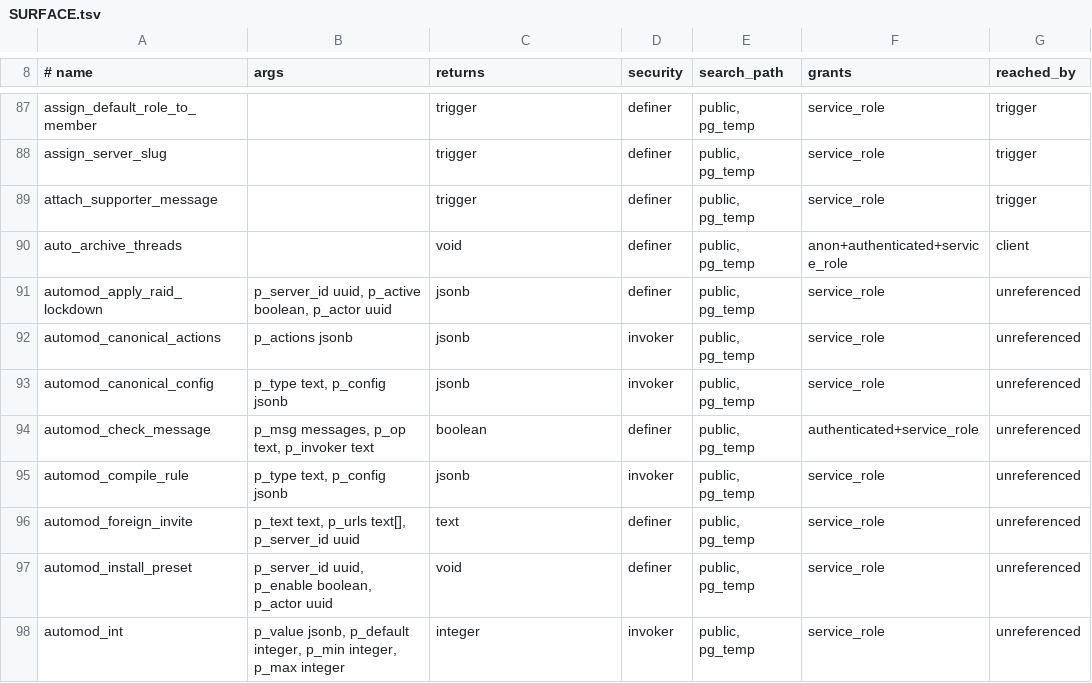
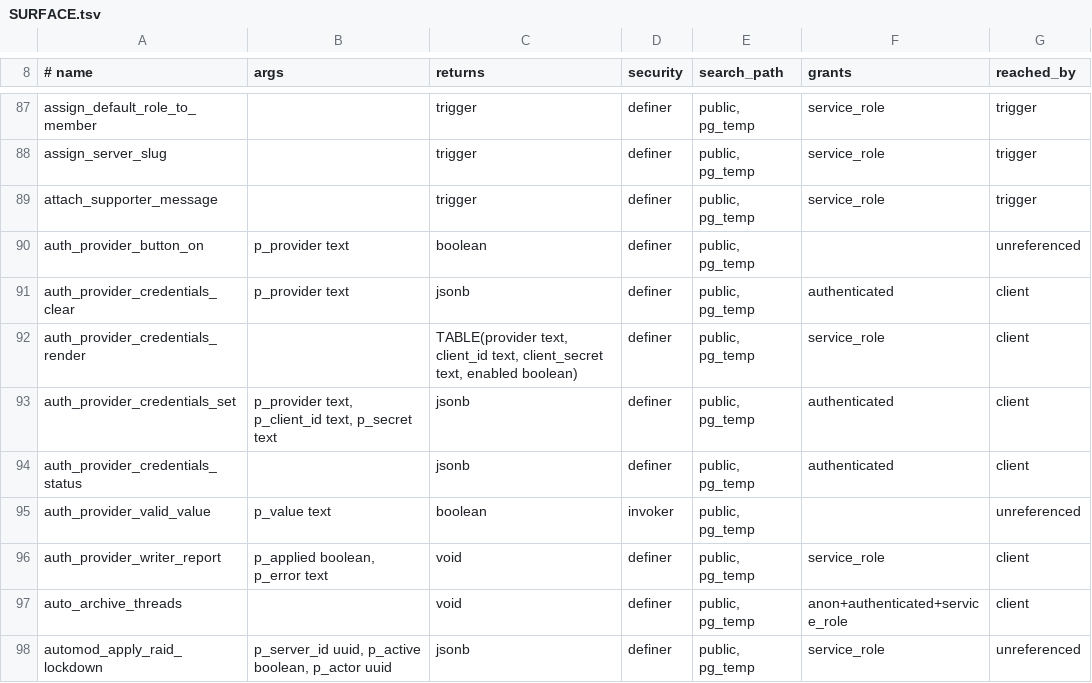
Before and after one commit to y4my4my4m/harmony, a TSV file: db_schema/SURFACE.tsv, drawn as a sheet; only a part is shown, gaps mark what is left out; the shorter side is filled out with more unchanged rows; the diff names each change by its address in the sheet, - before the commit and + after, or states it on an @@ line.

```diff
--- a/db_schema/SURFACE.tsv
+++ b/db_schema/SURFACE.tsv
+row 90: auth_provider_button_on | p_provider text | boolean | definer | public, pg_temp |  | unreferenced
+row 91: auth_provider_credentials_clear | p_provider text | jsonb | definer | public, pg_temp | authenticated | client
+row 92: auth_provider_credentials_render |  | TABLE(provider text, client_id text, client_secret text, enabled boolean) | definer | public, pg_temp | service_role | client
+row 93: auth_provider_credentials_set | p_provider text, p_client_id text, p_secret text | jsonb | definer | public, pg_temp | authenticated | client
+row 94: auth_provider_credentials_status |  | jsonb | definer | public, pg_temp | authenticated | client
+row 95: auth_provider_valid_value | p_value text | boolean | invoker | public, pg_temp |  | unreferenced
+row 96: auth_provider_writer_report | p_applied boolean, p_error text | void | definer | public, pg_temp | service_role | client
```
Also changed, not shown: db_schema/REACHABILITY.tsv, 51 other files.
